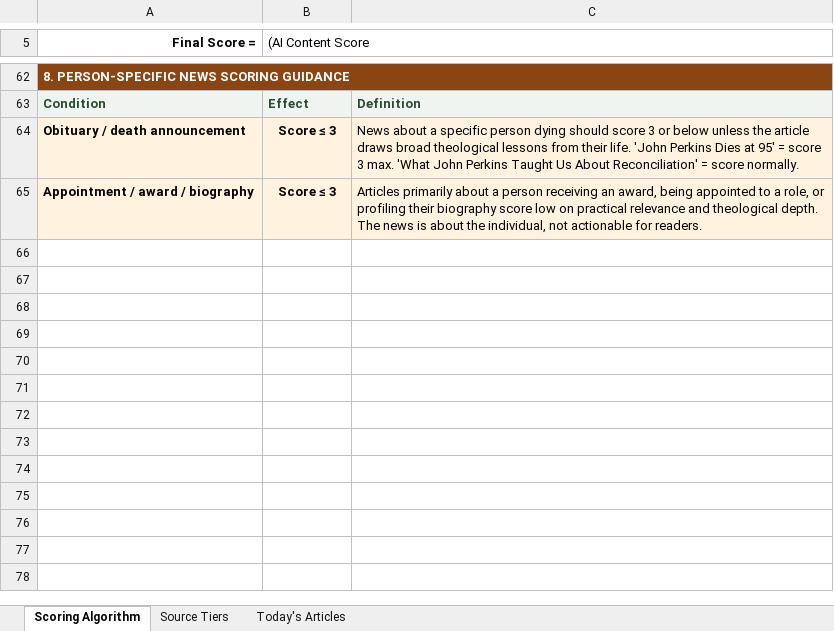
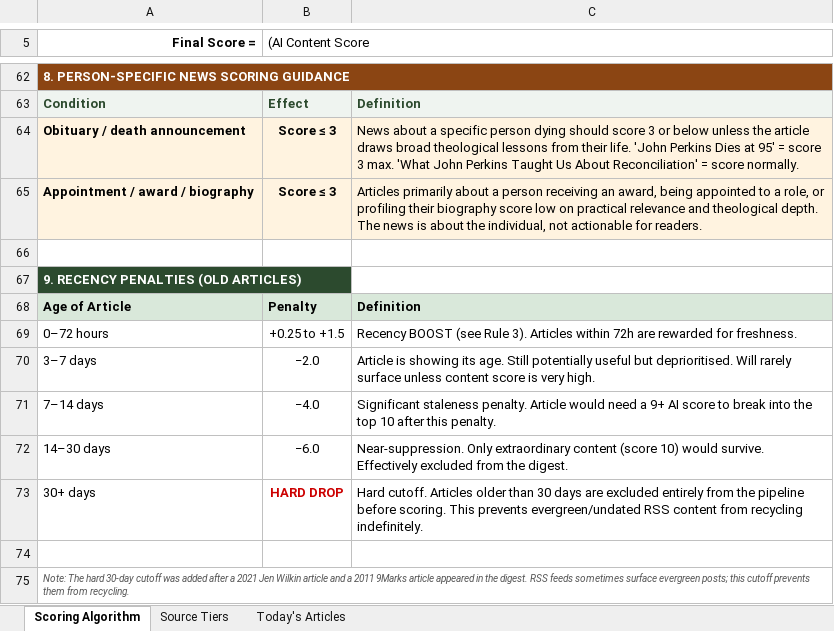
Before and after one commit to tdaly678/christiancurator, an Excel workbook: scoring_algorithm.xlsx, sheet Scoring Algorithm, drawn as a sheet; only a part is shown, gaps mark what is left out; values as stored, in another font and other column widths than the file's, no borders; the diff names each change by its address in the sheet, - before the commit and + after, or states it on an @@ line.

```diff
--- a/scoring_algorithm.xlsx (sheet Scoring Algorithm)
+++ b/scoring_algorithm.xlsx (sheet Scoring Algorithm)
+row 66: (empty)
+row 67: 9. RECENCY PENALTIES (OLD ARTICLES)
+row 68: Age of Article | Penalty | Definition
+row 69: 0–72 hours | +0.25 to +1.5 | Recency BOOST (see Rule 3). Articles within 72h are rewarded for freshness.
+row 70: 3–7 days | −2.0 | Article is showing its age. Still potentially useful but deprioritised. Will rarely surface unless content score is very high.
+row 71: 7–14 days | −4.0 | Significant staleness penalty. Article would need a 9+ AI score to break into the top 10 after this penalty.
+row 72: 14–30 days | −6.0 | Near-suppression. Only extraordinary content (score 10) would survive. Effectively excluded from the digest.
+row 73: 30+ days | HARD DROP | Hard cutoff. Articles older than 30 days are excluded entirely from the pipeline before scoring. This prevents evergreen/undated RSS content from recycling indefinitely.
+row 74: (empty)
+row 75: Note: The hard 30-day cutoff was added after a 2021 Jen Wilkin article and a 2011 9Marks article appeared in the digest. RSS feeds sometimes surface evergreen posts; this cutoff prevents them from recycling.
```
Also changed, not shown: sheet Source Tiers, 5 other files.
